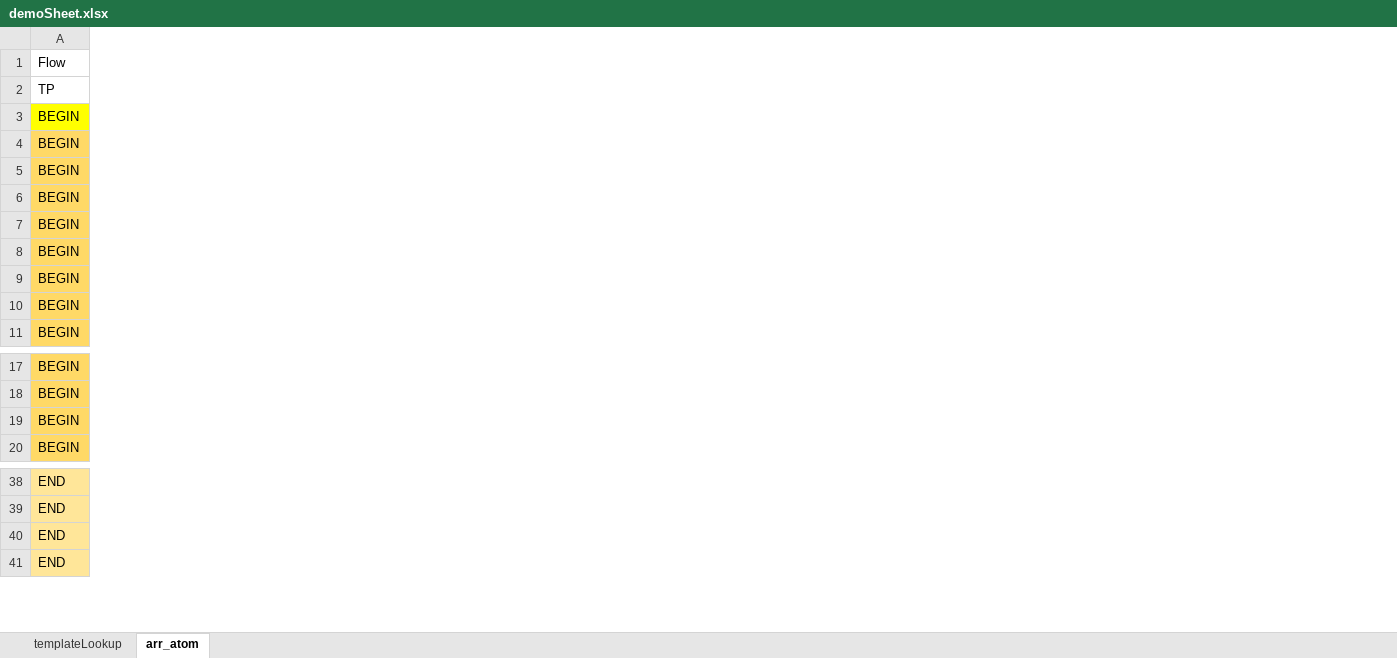
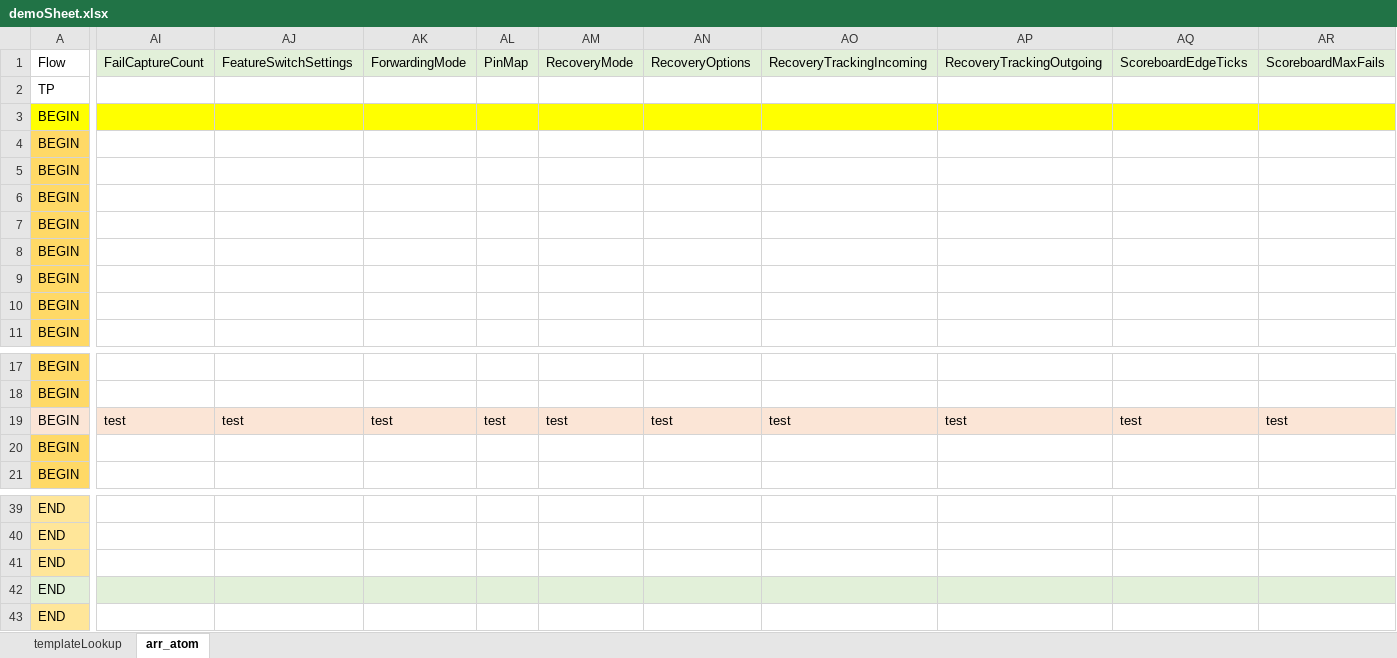
Before and after one commit to eoghanocIntel/lighterFluid, an Excel workbook: lighterFluid/inputs/demoSheet.xlsx, sheet arr_atom, drawn as a sheet; only a part is shown, gaps mark what is left out; values as stored, in another font and other column widths than the file's, no borders; conditional formats not drawn; rows hold the shown columns only; the diff covers the shown part only; the diff names each change by its address in the sheet, - before the commit and + after, or states it on an @@ line.

```diff
--- a/lighterFluid/inputs/demoSheet.xlsx (sheet arr_atom)
+++ b/lighterFluid/inputs/demoSheet.xlsx (sheet arr_atom)
+column AI (FailCaptureCount), empty
+column AJ (FeatureSwitchSettings), empty
+column AK (ForwardingMode), empty
+column AL (PinMap), empty
+column AM (RecoveryMode), empty
+column AN (RecoveryOptions), empty
+column AO (RecoveryTrackingIncoming), empty
+column AP (RecoveryTrackingOutgoing), empty
+column AQ (ScoreboardEdgeTicks), empty
+column AR (ScoreboardMaxFails), empty
+row 19: BEGIN | test | test | test | test | test | test | test | test | test | test
+row 42: END
```
Also changed, not shown: 4 added columns elsewhere in this sheet, sheet templateLookup, formulas that keep their value, 4 other files.
